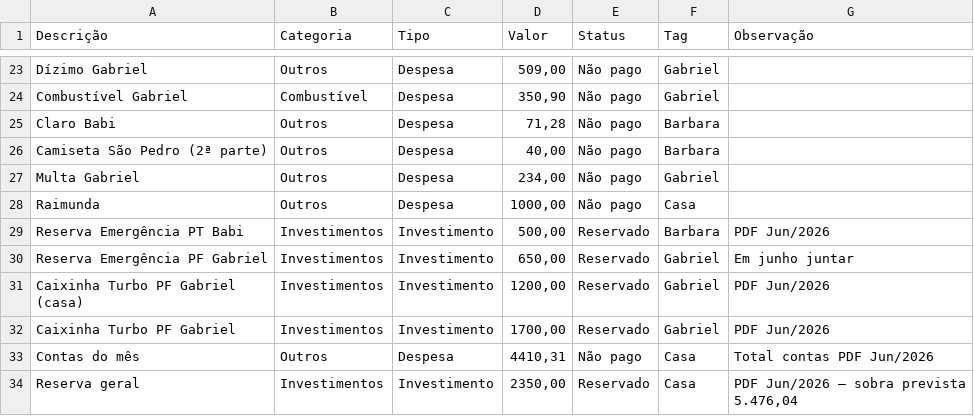
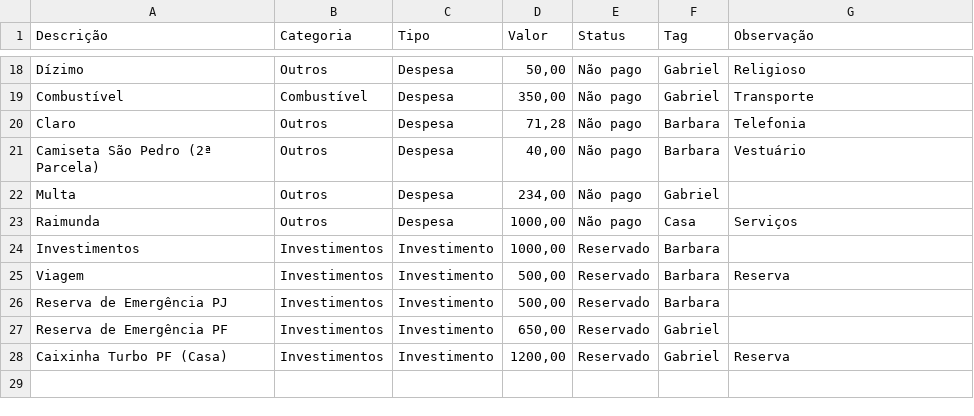
Before and after one commit to omartins-zs/sistema-financas-pessoais, a CSV file: dados/junho-2026.csv, drawn as a sheet; only a part is shown, gaps mark what is left out; removed rows and columns are numbered as before the commit, all else as after; the diff covers the shown part only; the diff names each change by its address in the sheet, - before the commit and + after, or states it on an @@ line.

```diff
--- a/dados/junho-2026.csv
+++ b/dados/junho-2026.csv
-A18 (Descrição): Dízimo Gabriel
+A18 (Descrição): Dízimo
-D18 (Valor): 509,00
+D18 (Valor): 50,00
-G18 (Observação): (empty)
+G18 (Observação): Religioso
-A19 (Descrição): Combustível Gabriel
+A19 (Descrição): Combustível
-D19 (Valor): 350,90
+D19 (Valor): 350,00
-G19 (Observação): (empty)
+G19 (Observação): Transporte
-A20 (Descrição): Claro Babi
+A20 (Descrição): Claro
-G20 (Observação): (empty)
+G20 (Observação): Telefonia
-A21 (Descrição): Camiseta São Pedro (2ª parte)
+A21 (Descrição): Camiseta São Pedro (2ª Parcela)
-G21 (Observação): (empty)
+G21 (Observação): Vestuário
-A22 (Descrição): Multa Gabriel
+A22 (Descrição): Multa
-G23 (Observação): (empty)
+G23 (Observação): Serviços
+row 24: Investimentos | Investimentos | Investimento | 1000,00 | Reservado | Barbara
+row 25: Viagem | Investimentos | Investimento | 500,00 | Reservado | Barbara | Reserva
-A26 (Descrição): Reserva Emergência PT Babi
+A26 (Descrição): Reserva de Emergência PJ
-G26 (Observação): PDF Jun/2026
+G26 (Observação): (empty)
-A27 (Descrição): Reserva Emergência PF Gabriel
+A27 (Descrição): Reserva de Emergência PF
-G27 (Observação): Em junho juntar
+G27 (Observação): (empty)
-A28 (Descrição): Caixinha Turbo PF Gabriel (casa)
+A28 (Descrição): Caixinha Turbo PF (Casa)
-G28 (Observação): PDF Jun/2026
+G28 (Observação): Reserva
-row 32: Caixinha Turbo PF Gabriel | Investimentos | Investimento | 1700,00 | Reservado | Gabriel | PDF Jun/2026
-row 33: Contas do mês | Outros | Despesa | 4410,31 | Não pago | Casa | Total contas PDF Jun/2026
-row 34: Reserva geral | Investimentos | Investimento | 2350,00 | Reservado | Casa | PDF Jun/2026 — sobra prevista 5.476,04
```
Also changed, not shown: 5 removed rows and 29 edited cells elsewhere in this file, 3 other files.
